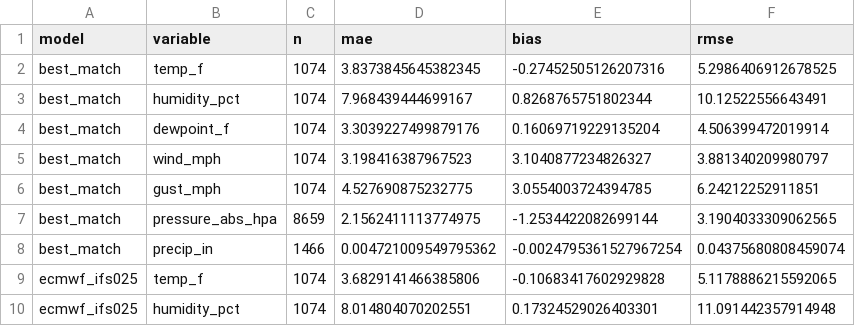
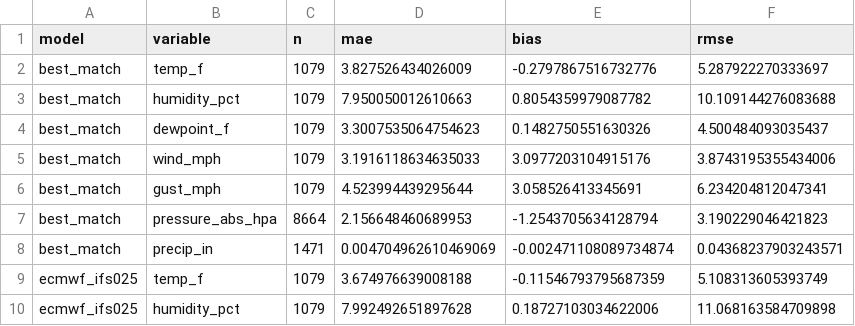
Before and after one commit to vence04/thor, a CSV file: data/day0_scores.csv, drawn as a sheet; only a part is shown; the diff covers the shown part only.

```diff
--- a/data/day0_scores.csv
+++ b/data/day0_scores.csv
@@ -1,10 +1,10 @@
 model,variable,n,mae,bias,rmse
-best_match,temp_f,1074,3.8373845645382345,-0.27452505126207316,5.2986406912678525
-best_match,humidity_pct,1074,7.968439444699167,0.8268765751802344,10.12522556643491
-best_match,dewpoint_f,1074,3.3039227499879176,0.16069719229135204,4.506399472019914
-best_match,wind_mph,1074,3.198416387967523,3.1040877234826327,3.881340209980797
-best_match,gust_mph,1074,4.527690875232775,3.0554003724394785,6.24212252911851
-best_match,pressure_abs_hpa,8659,2.1562411113774975,-1.2534422082699144,3.1904033309062565
-best_match,precip_in,1466,0.004721009549795362,-0.0024795361527967254,0.04375680808459074
-ecmwf_ifs025,temp_f,1074,3.6829141466385806,-0.10683417602929828,5.1178886215592065
-ecmwf_ifs025,humidity_pct,1074,8.014804070202551,0.17324529026403301,11.091442357914948
+best_match,temp_f,1079,3.827526434026009,-0.2797867516732776,5.287922270333697
+best_match,humidity_pct,1079,7.950050012610663,0.8054359979087782,10.109144276083688
+best_match,dewpoint_f,1079,3.3007535064754623,0.1482750551630326,4.500484093035437
+best_match,wind_mph,1079,3.1916118634635033,3.0977203104915176,3.8743195355434006
+best_match,gust_mph,1079,4.523994439295644,3.058526413345691,6.234204812047341
+best_match,pressure_abs_hpa,8664,2.156648460689953,-1.2543705634128794,3.190229046421823
+best_match,precip_in,1471,0.004704962610469069,-0.002471108089734874,0.04368237903243571
+ecmwf_ifs025,temp_f,1079,3.674976639008188,-0.11546793795687359,5.108313605393749
+ecmwf_ifs025,humidity_pct,1079,7.992492651897628,0.18727103034622006,11.068163584709898
```
Also changed, not shown: 156 edited cells elsewhere in this file, data/lead_scores.csv, 5 other files.
